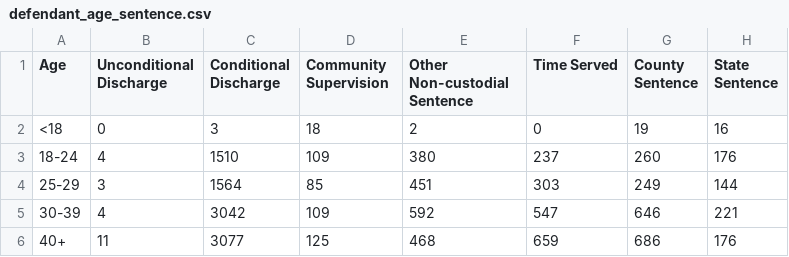
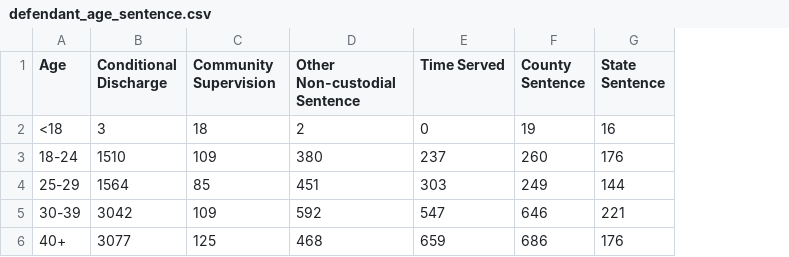
Before and after one commit to dstemenluc/Queens.dashboard, a CSV file: defendant_age_sentence.csv, drawn as a sheet; the diff names each change by its address in the sheet, - before the commit and + after, or states it on an @@ line.

Commit message:
get rid of unconditional

```diff
--- a/defendant_age_sentence.csv
+++ b/defendant_age_sentence.csv
-column B (Unconditional Discharge), rows 2-6: 0 | 4 | 3 | 4 | 11
```
Also changed, not shown: charge_level_sentence.csv, defendant_race_sentence.csv, 1 other file.
